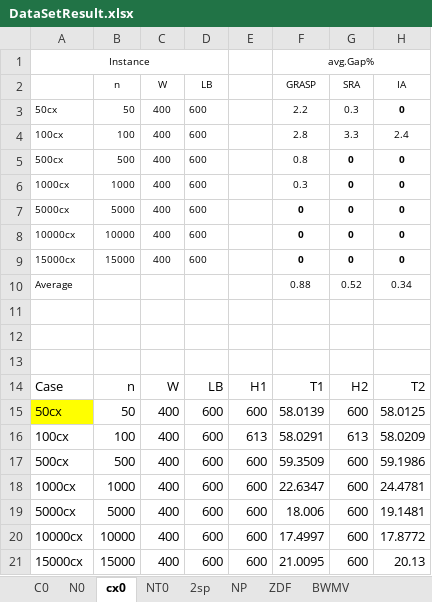
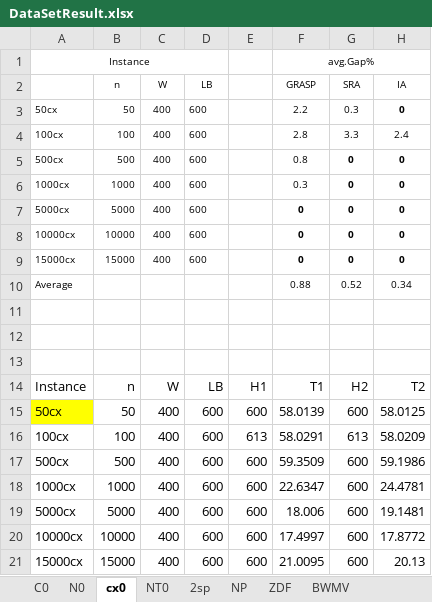
Before and after one commit to rushPeng/2DSPP_DataSetResult, an Excel workbook: DataSetResult.xlsx, sheet cx0, drawn as a sheet; only a part is shown; values as stored, in another font and other column widths than the file's, no borders; the diff names each change by its address in the sheet, - before the commit and + after, or states it on an @@ line.

```diff
--- a/DataSetResult.xlsx (sheet cx0)
+++ b/DataSetResult.xlsx (sheet cx0)
-A14: Case
+A14: Instance
```
Also changed, not shown: sheet BWMV, sheet N0, sheet NP, sheet ZDF, sheet C0, sheet 2sp, 1 more sheet.
